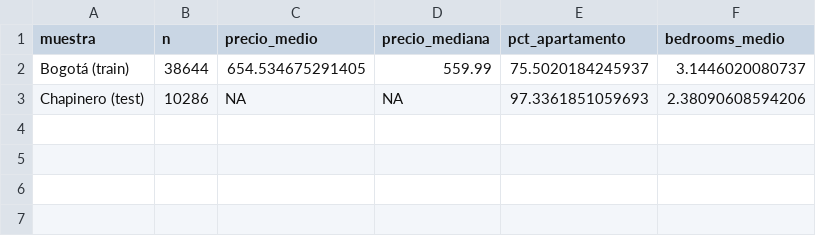
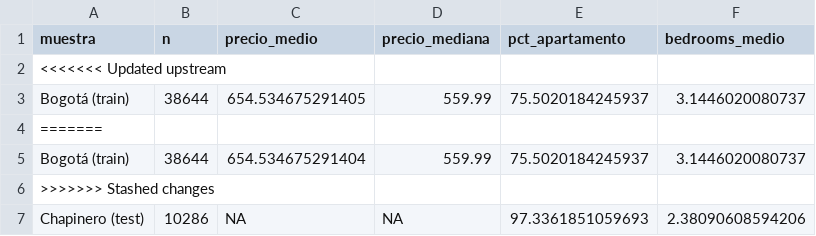
Before and after one commit to Lu2304/Taller-3, a CSV file: Output/Tables/01_tabla_resumen.csv, drawn as a sheet; the diff names each change by its address in the sheet, - before the commit and + after, or states it on an @@ line.

Commit message:
Actualizar output

```diff
--- a/Output/Tables/01_tabla_resumen.csv
+++ b/Output/Tables/01_tabla_resumen.csv
+row 2: <<<<<<< Updated upstream
+row 4: =======
+row 5: Bogotá (train) | 38644 | 654.534675291404 | 559.99 | 75.5020184245937 | 3.1446020080737
+row 6: >>>>>>> Stashed changes
```
Also changed, not shown: 3 other files.
